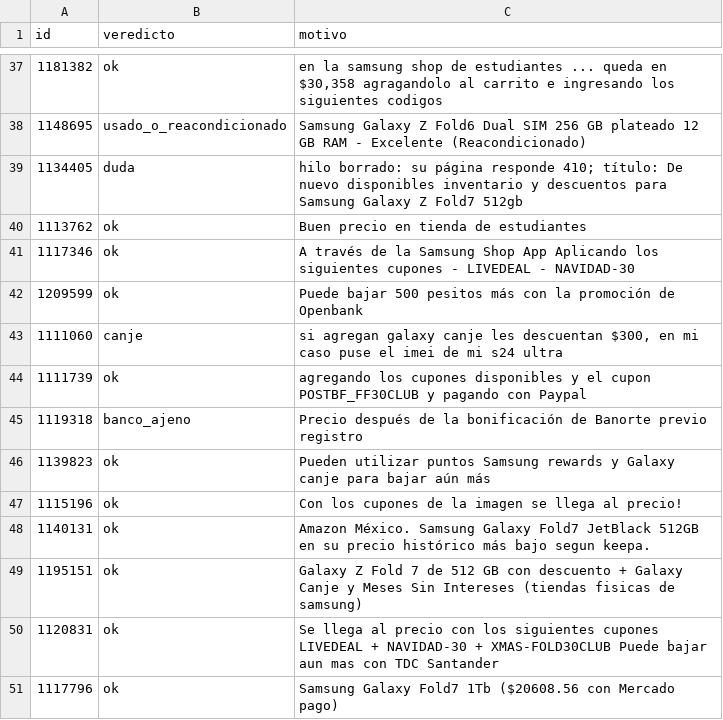
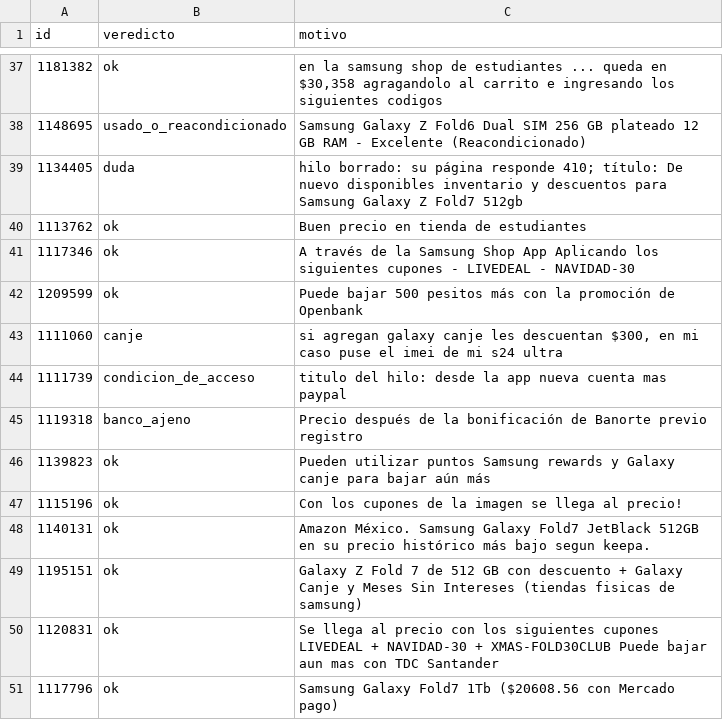
Before and after one commit to saulmx-sketch/vigia-precios, a CSV file: historia/foro_revision.csv, drawn as a sheet; only a part is shown, gaps mark what is left out; the diff names each change by its address in the sheet, - before the commit and + after, or states it on an @@ line.

```diff
--- a/historia/foro_revision.csv
+++ b/historia/foro_revision.csv
-B44 (veredicto): ok
+B44 (veredicto): condicion_de_acceso
-C44 (motivo): agregando los cupones disponibles y el cupon POSTBF_FF30CLUB y pagando con Paypal
+C44 (motivo): titulo del hilo: desde la app nueva cuenta mas paypal
```
Also changed, not shown: historia/foro_fold7.csv, 3 other files.
